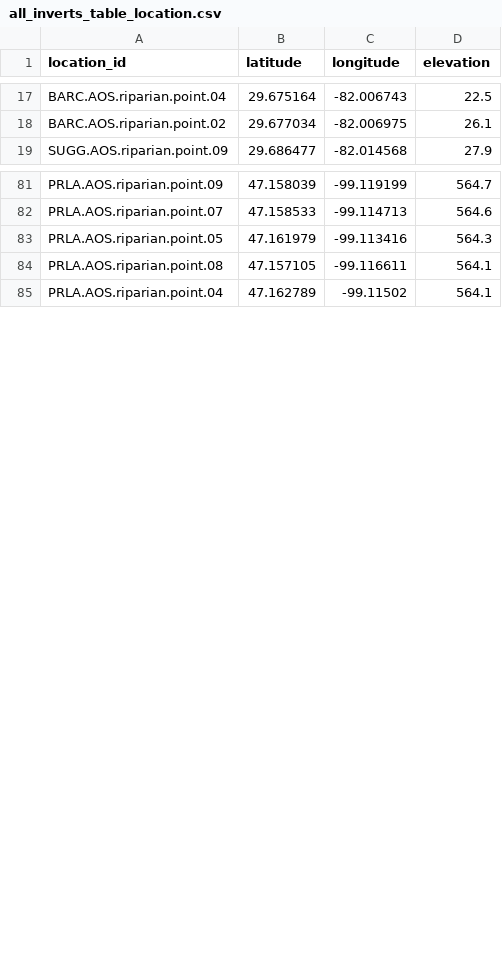
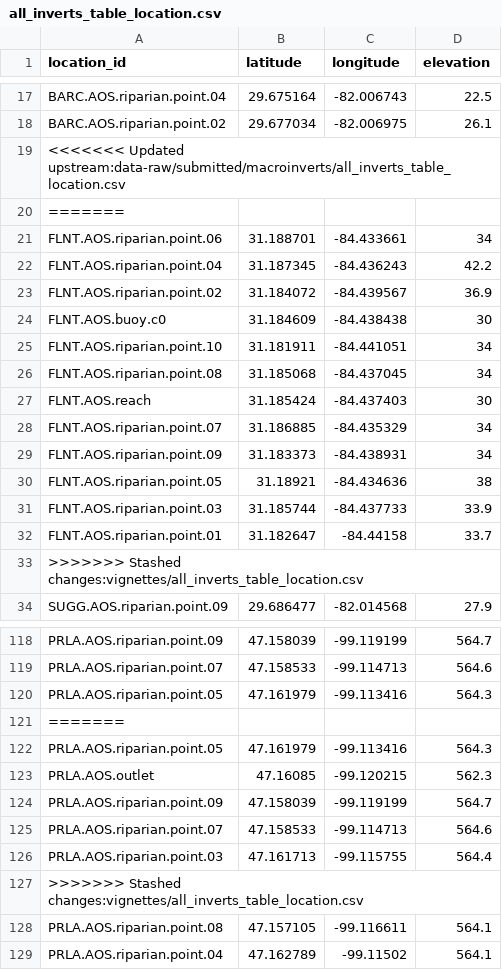
Before and after one commit to mrhelmus/temporalNEON, a CSV file: data-raw/submitted/macroinverts/all_inverts_table_location.csv, drawn as a sheet; only a part is shown, gaps mark what is left out; the diff covers the shown part only.

Commit message:
updated data

```diff
--- a/data-raw/submitted/macroinverts/all_inverts_table_location.csv
+++ b/data-raw/submitted/macroinverts/all_inverts_table_location.csv
@@ -18,2 +18,17 @@
 "BARC.AOS.riparian.point.02",29.677034,-82.006975,26.1
+<<<<<<< Updated upstream:data-raw/submitted/macroinverts/all_inverts_table_location.csv
+=======
+"FLNT.AOS.riparian.point.06",31.188701,-84.433661,34
+"FLNT.AOS.riparian.point.04",31.187345,-84.436243,42.2
+"FLNT.AOS.riparian.point.02",31.184072,-84.439567,36.9
+"FLNT.AOS.buoy.c0",31.184609,-84.438438,30
+"FLNT.AOS.riparian.point.10",31.181911,-84.441051,34
+"FLNT.AOS.riparian.point.08",31.185068,-84.437045,34
+"FLNT.AOS.reach",31.185424,-84.437403,30
+"FLNT.AOS.riparian.point.07",31.186885,-84.435329,34
+"FLNT.AOS.riparian.point.09",31.183373,-84.438931,34
+"FLNT.AOS.riparian.point.05",31.18921,-84.434636,38
+"FLNT.AOS.riparian.point.03",31.185744,-84.437733,33.9
+"FLNT.AOS.riparian.point.01",31.182647,-84.44158,33.7
+>>>>>>> Stashed changes:vignettes/all_inverts_table_location.csv
 "SUGG.AOS.riparian.point.09",29.686477,-82.014568,27.9
@@ -83,2 +120,9 @@
 "PRLA.AOS.riparian.point.05",47.161979,-99.113416,564.3
+=======
+"PRLA.AOS.riparian.point.05",47.161979,-99.113416,564.3
+"PRLA.AOS.outlet",47.16085,-99.120215,562.3
+"PRLA.AOS.riparian.point.09",47.158039,-99.119199,564.7
+"PRLA.AOS.riparian.point.07",47.158533,-99.114713,564.6
+"PRLA.AOS.riparian.point.03",47.161713,-99.115755,564.4
+>>>>>>> Stashed changes:vignettes/all_inverts_table_location.csv
 "PRLA.AOS.riparian.point.08",47.157105,-99.116611,564.1
```
Also changed, not shown: 34 added rows and 4 moved rows elsewhere in this file, 4 other files.
